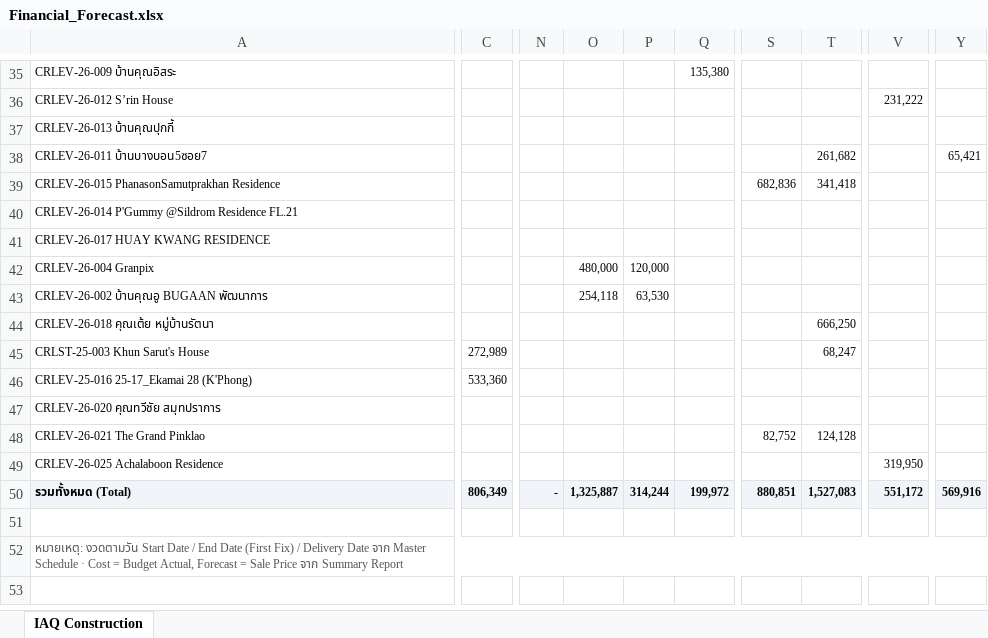
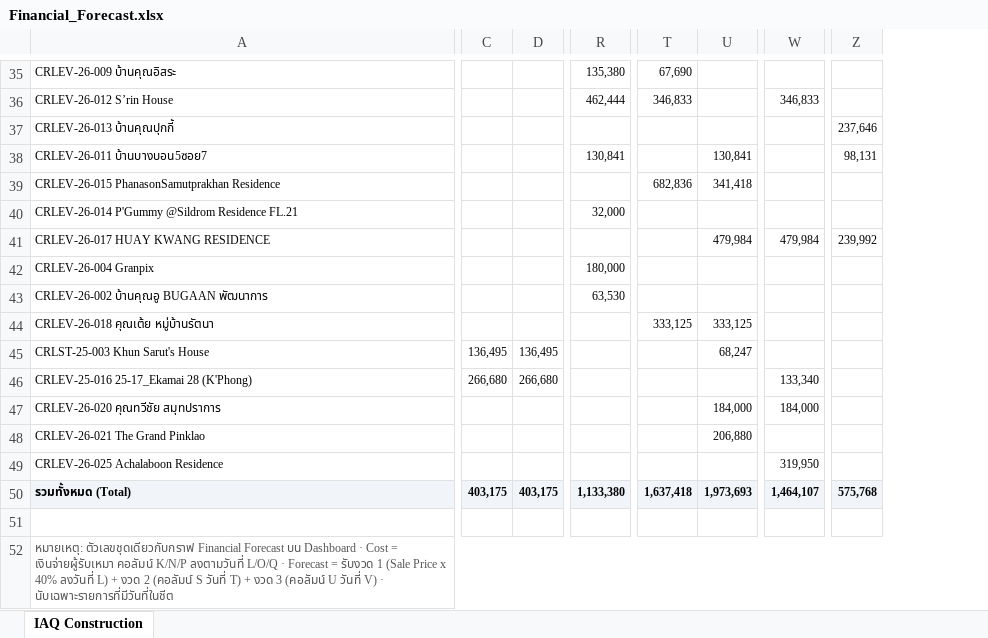
Before and after one commit to wyuwachotiphan-crypto/CM-Dashborad, an Excel workbook: Financial_Forecast.xlsx, sheet IAQ Construction, drawn as a sheet; only a part is shown, gaps mark what is left out; values as stored, in another font and other column widths than the file's, no borders; removed rows and columns are numbered as before the commit, all else as after; rows hold the shown columns only; the diff covers the shown part only; the diff names each change by its address in the sheet, - before the commit and + after, or states it on an @@ line.

Commit message:
Sync monthly workload dashboard (2026-08-10 15:33)

```diff
--- a/Financial_Forecast.xlsx (sheet IAQ Construction)
+++ b/Financial_Forecast.xlsx (sheet IAQ Construction)
-column C, rows 45-50: 272,989 | 533,360 |  |  |  | 806,349
+column C, rows 45-50: 136,495 | 266,680 |  |  |  | 403,175
+column D, rows 45-50: 136,495 | 266,680 |  |  |  | 403,175
-column N, row 50: -
-column O, rows 42-50: 480,000 | 254,118 |  |  |  |  |  |  | 1,325,887
-column P, rows 42-50: 120,000 | 63,530 |  |  |  |  |  |  | 314,244
-column T, rows 39-50: 341,418 |  |  |  |  | 666,250 | 68,247 |  |  | 124,128 |  | 1,527,083
+column U, rows 39-50: 341,418 |  | 479,984 |  |  | 333,125 | 68,247 |  | 184,000 | 206,880 |  | 1,973,693
-column Y, row 50: 569,916
+column Z, row 37: 237,646; rows 41-50: 239,992 |  |  |  |  |  |  |  |  | 575,768
-T35: (empty)
+T35: 67,690
-R36: (empty)
+R36: 462,444
-T36: (empty)
+T36: 346,833
-W36: 231,222
+W36: 346,833
-row 38: CRLEV-26-011 บ้านบางบอน5ซอย7 |  |  |  |  |  |  | 261,682 |  | 65,421
+row 38: CRLEV-26-011 บ้านบางบอน5ซอย7 |  |  | 130,841 |  | 130,841 |  | 98,131
-R40: (empty)
+R40: 32,000
-W41: (empty)
+W41: 479,984
-R42: (empty)
+R42: 180,000
-R43: (empty)
+R43: 63,530
-T44: (empty)
+T44: 333,125
-W46: (empty)
+W46: 133,340
-W47: (empty)
+W47: 184,000
-T48: 82,752
+T48: (empty)
-R50: 199,972
+R50: 1,133,380
-T50: 880,851
+T50: 1,637,418
-W50: 551,172
+W50: 1,464,107
-A52: หมายเหตุ: งวดตามวัน Start Date / End Date (First Fix) / Delivery Date จาก Master Schedule · Cost = Budget Actual, Forecast = Sale Price จาก Summary Report
+A52: หมายเหตุ: ตัวเลขชุดเดียวกับกราฟ Financial Forecast บน Dashboard · Cost = เงินจ่ายผู้รับเหมา คอลัมน์ K/N/P ลงตามวันที่ L/O/Q · Forecast = รับงวด 1 (Sale Price x 40% ลงวันที่ L) + งวด 2 (คอลัมน์ S วันที่ T) + งวด 3 (คอลัมน์ U วันที่ V) · นับเฉพาะรายการที่มีวันที่ในชีต
```
Also changed, not shown: 18 added rows, 18 removed rows, 5 added columns, 2 removed columns and 33 edited cells elsewhere in this sheet.
